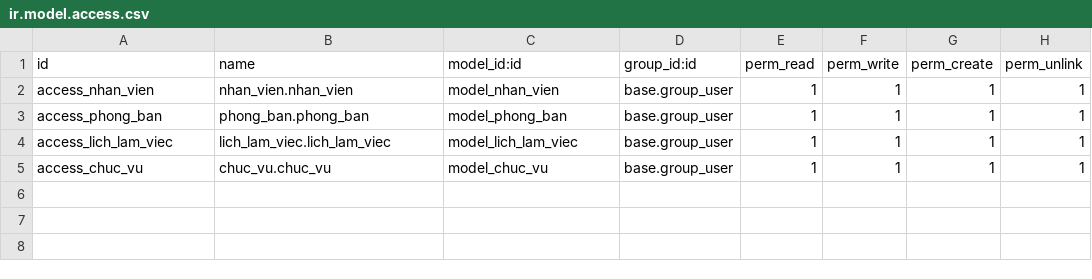
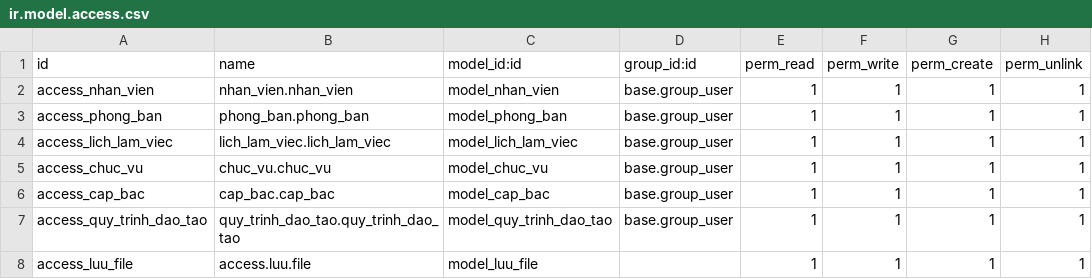
Before and after one commit to nam0942901062/TTDN-15-03-N3, a CSV file: addons/nhan_su/security/ir.model.access.csv, drawn as a sheet.

```diff
--- a/addons/nhan_su/security/ir.model.access.csv
+++ b/addons/nhan_su/security/ir.model.access.csv
@@ -5 +5,4 @@ access_lich_lam_viec,lich_lam_viec.lich_lam_viec,model_lich_lam_viec,base.group_
 access_chuc_vu,chuc_vu.chuc_vu,model_chuc_vu,base.group_user,1,1,1,1
+access_cap_bac,cap_bac.cap_bac,model_cap_bac,base.group_user,1,1,1,1
+access_quy_trinh_dao_tao,quy_trinh_dao_tao.quy_trinh_dao_tao,model_quy_trinh_dao_tao,base.group_user,1,1,1,1
+access_luu_file,access.luu.file,model_luu_file,,1,1,1,1
```
Also changed, not shown: 13 other files.
